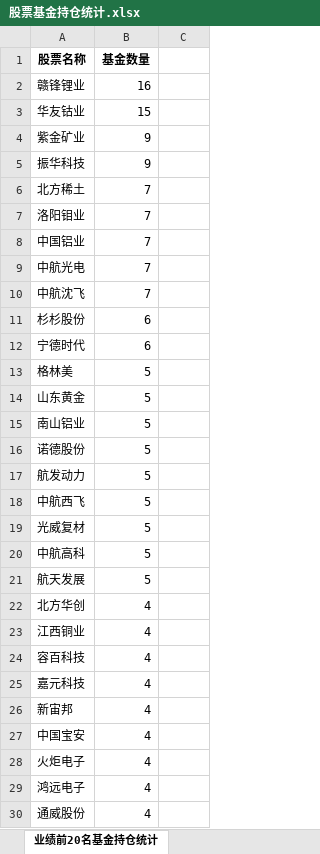
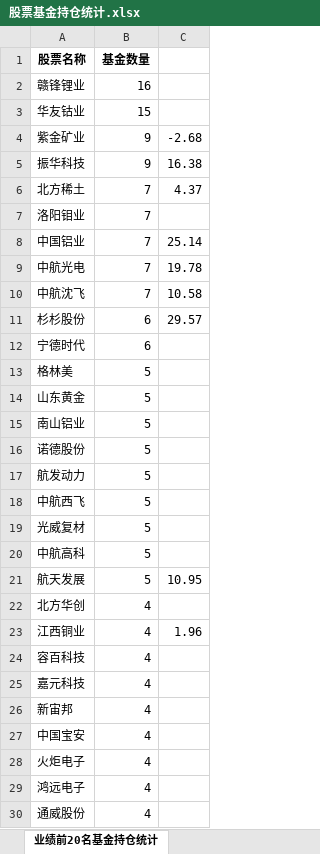
Before and after one commit to tahuiguotoukan/stockCollect, an Excel workbook: 股票基金持仓统计.xlsx, sheet 业绩前20名基金持仓统计, drawn as a sheet; only a part is shown; values as stored, in another font and other column widths than the file's, no borders; the diff names each change by its address in the sheet, - before the commit and + after, or states it on an @@ line.

```diff
--- a/股票基金持仓统计.xlsx (sheet 业绩前20名基金持仓统计)
+++ b/股票基金持仓统计.xlsx (sheet 业绩前20名基金持仓统计)
-C4: (empty)
+C4: -2.68
-C5: (empty)
+C5: 16.38
-C6: (empty)
+C6: 4.37
-C8: (empty)
+C8: 25.14
-C9: (empty)
+C9: 19.78
-C10: (empty)
+C10: 10.58
-C11: (empty)
+C11: 29.57
-C21: (empty)
+C21: 10.95
-C23: (empty)
+C23: 1.96
```
Also changed, not shown: 2 other files.
